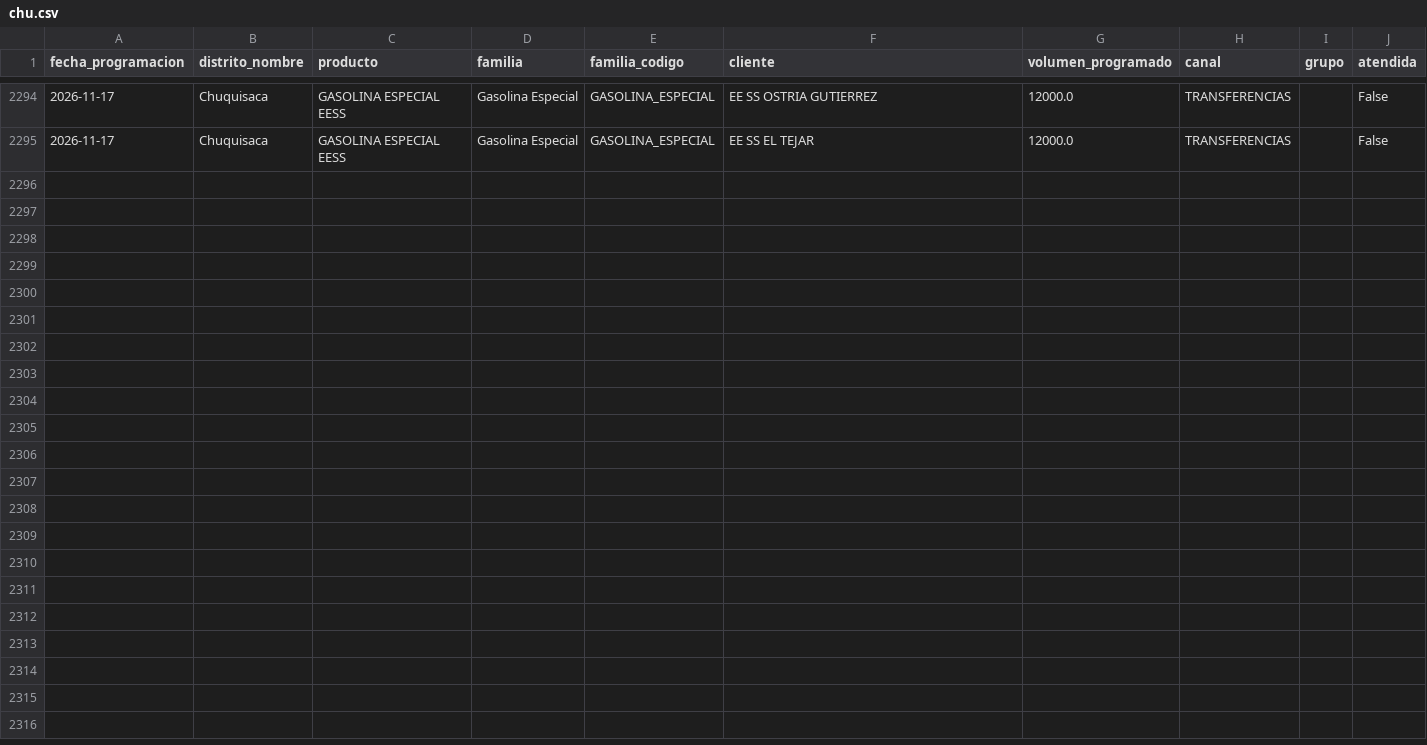
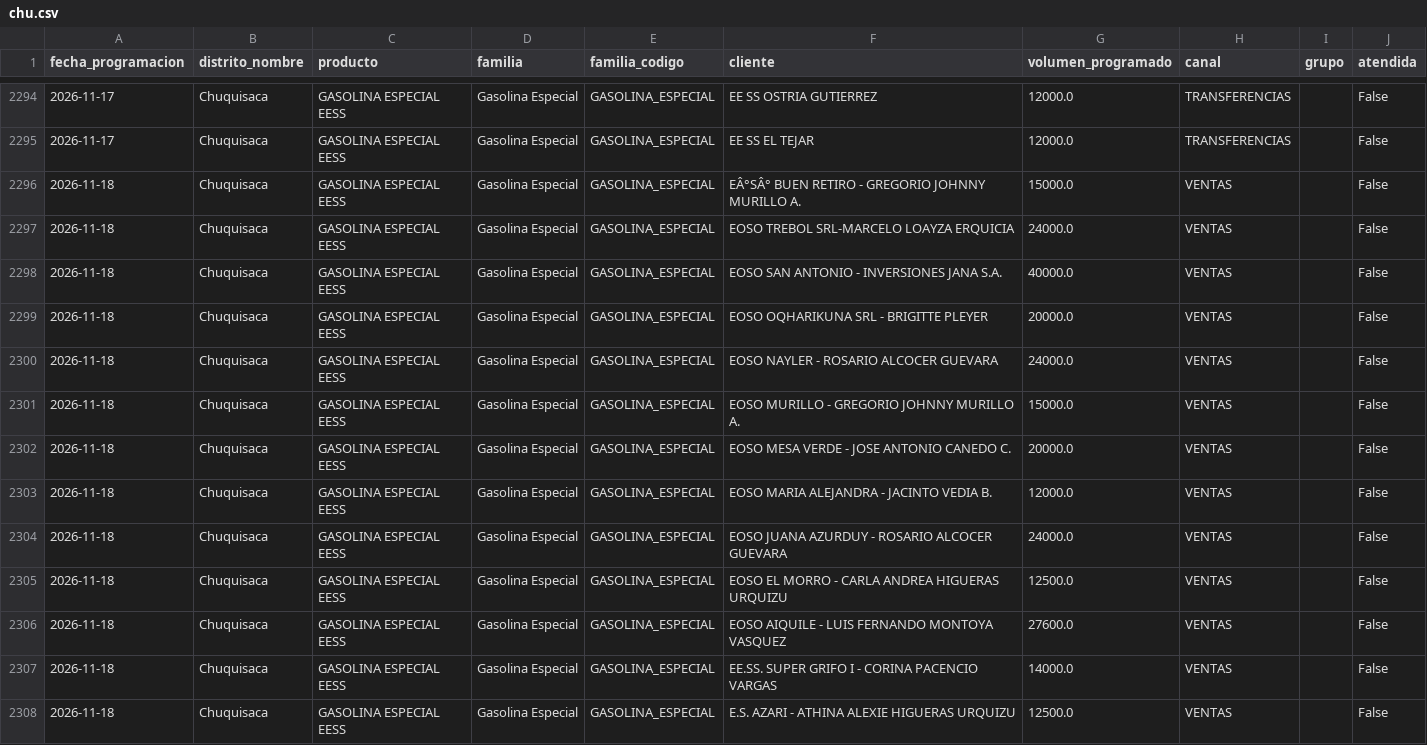
Before and after one commit to mauforonda/data-triage, a CSV file: hidrocarburos/abastecimiento/data/programacion/chu.csv, drawn as a sheet; only a part is shown, gaps mark what is left out; the diff names each change by its address in the sheet, - before the commit and + after, or states it on an @@ line.

```diff
--- a/hidrocarburos/abastecimiento/data/programacion/chu.csv
+++ b/hidrocarburos/abastecimiento/data/programacion/chu.csv
+row 2296: 2026-11-18 | Chuquisaca | GASOLINA ESPECIAL EESS | Gasolina Especial | GASOLINA_ESPECIAL | EÂ°SÂ° BUEN RETIRO - GREGORIO JOHNNY MURILLO A. | 15000.0 | VENTAS |  | False
+row 2297: 2026-11-18 | Chuquisaca | GASOLINA ESPECIAL EESS | Gasolina Especial | GASOLINA_ESPECIAL | EOSO TREBOL SRL-MARCELO LOAYZA ERQUICIA | 24000.0 | VENTAS |  | False
+row 2298: 2026-11-18 | Chuquisaca | GASOLINA ESPECIAL EESS | Gasolina Especial | GASOLINA_ESPECIAL | EOSO SAN ANTONIO - INVERSIONES JANA S.A. | 40000.0 | VENTAS |  | False
+row 2299: 2026-11-18 | Chuquisaca | GASOLINA ESPECIAL EESS | Gasolina Especial | GASOLINA_ESPECIAL | EOSO OQHARIKUNA SRL - BRIGITTE PLEYER | 20000.0 | VENTAS |  | False
+row 2300: 2026-11-18 | Chuquisaca | GASOLINA ESPECIAL EESS | Gasolina Especial | GASOLINA_ESPECIAL | EOSO NAYLER - ROSARIO ALCOCER GUEVARA | 24000.0 | VENTAS |  | False
+row 2301: 2026-11-18 | Chuquisaca | GASOLINA ESPECIAL EESS | Gasolina Especial | GASOLINA_ESPECIAL | EOSO MURILLO - GREGORIO JOHNNY MURILLO A. | 15000.0 | VENTAS |  | False
+row 2302: 2026-11-18 | Chuquisaca | GASOLINA ESPECIAL EESS | Gasolina Especial | GASOLINA_ESPECIAL | EOSO MESA VERDE - JOSE ANTONIO CANEDO C. | 20000.0 | VENTAS |  | False
+row 2303: 2026-11-18 | Chuquisaca | GASOLINA ESPECIAL EESS | Gasolina Especial | GASOLINA_ESPECIAL | EOSO MARIA ALEJANDRA - JACINTO VEDIA B. | 12000.0 | VENTAS |  | False
+row 2304: 2026-11-18 | Chuquisaca | GASOLINA ESPECIAL EESS | Gasolina Especial | GASOLINA_ESPECIAL | EOSO JUANA AZURDUY - ROSARIO ALCOCER GUEVARA | 24000.0 | VENTAS |  | False
+row 2305: 2026-11-18 | Chuquisaca | GASOLINA ESPECIAL EESS | Gasolina Especial | GASOLINA_ESPECIAL | EOSO EL MORRO - CARLA ANDREA HIGUERAS URQUIZU | 12500.0 | VENTAS |  | False
+row 2306: 2026-11-18 | Chuquisaca | GASOLINA ESPECIAL EESS | Gasolina Especial | GASOLINA_ESPECIAL | EOSO AIQUILE - LUIS FERNANDO MONTOYA VASQUEZ | 27600.0 | VENTAS |  | False
+row 2307: 2026-11-18 | Chuquisaca | GASOLINA ESPECIAL EESS | Gasolina Especial | GASOLINA_ESPECIAL | EE.SS. SUPER GRIFO I - CORINA PACENCIO VARGAS | 14000.0 | VENTAS |  | False
+row 2308: 2026-11-18 | Chuquisaca | GASOLINA ESPECIAL EESS | Gasolina Especial | GASOLINA_ESPECIAL | E.S. AZARI - ATHINA ALEXIE HIGUERAS URQUIZU | 12500.0 | VENTAS |  | False
```
Also changed, not shown: hidrocarburos/abastecimiento/data/programacion/cam.csv, hidrocarburos/abastecimiento/data/programacion/pot.csv, 14 other files.
